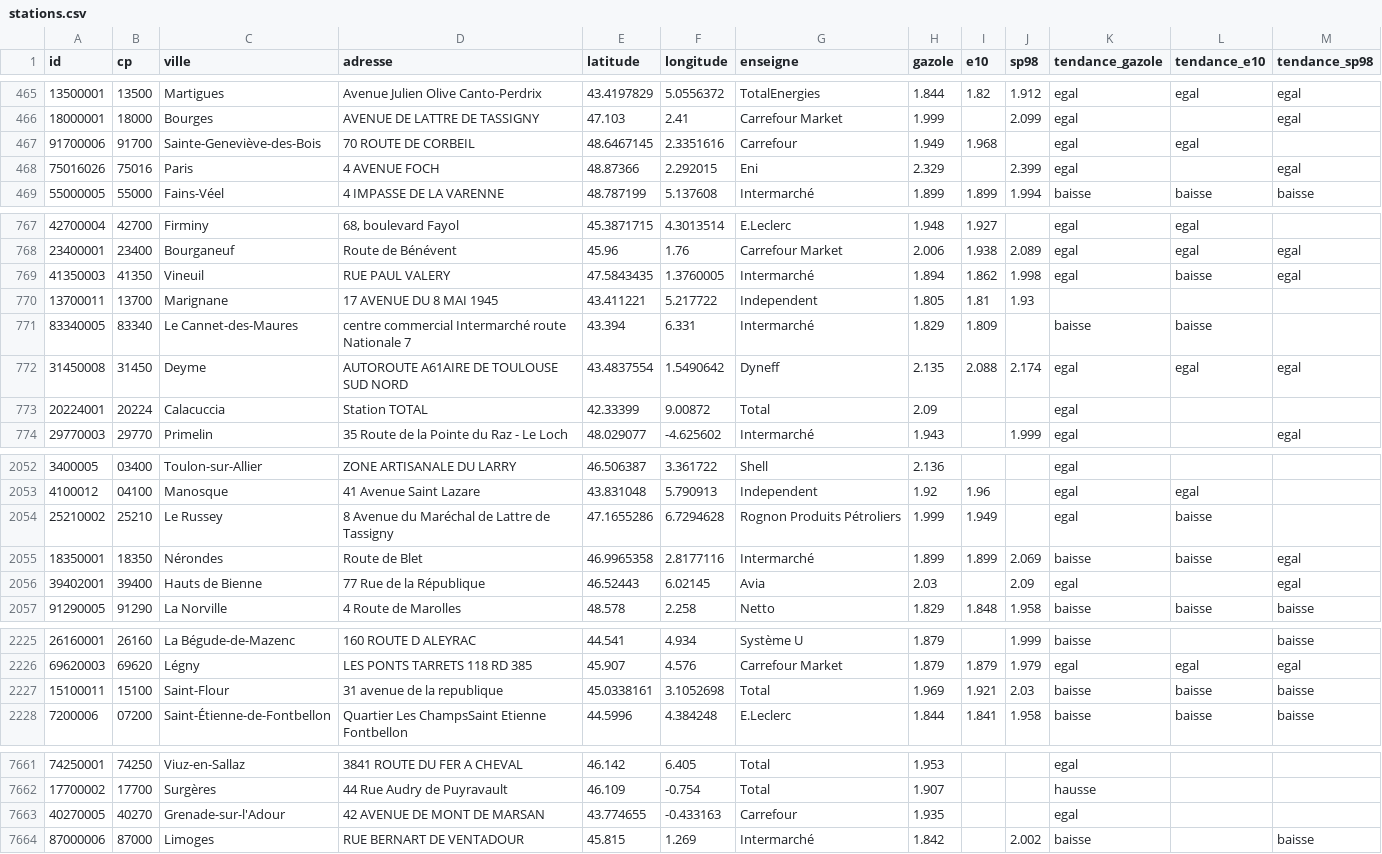
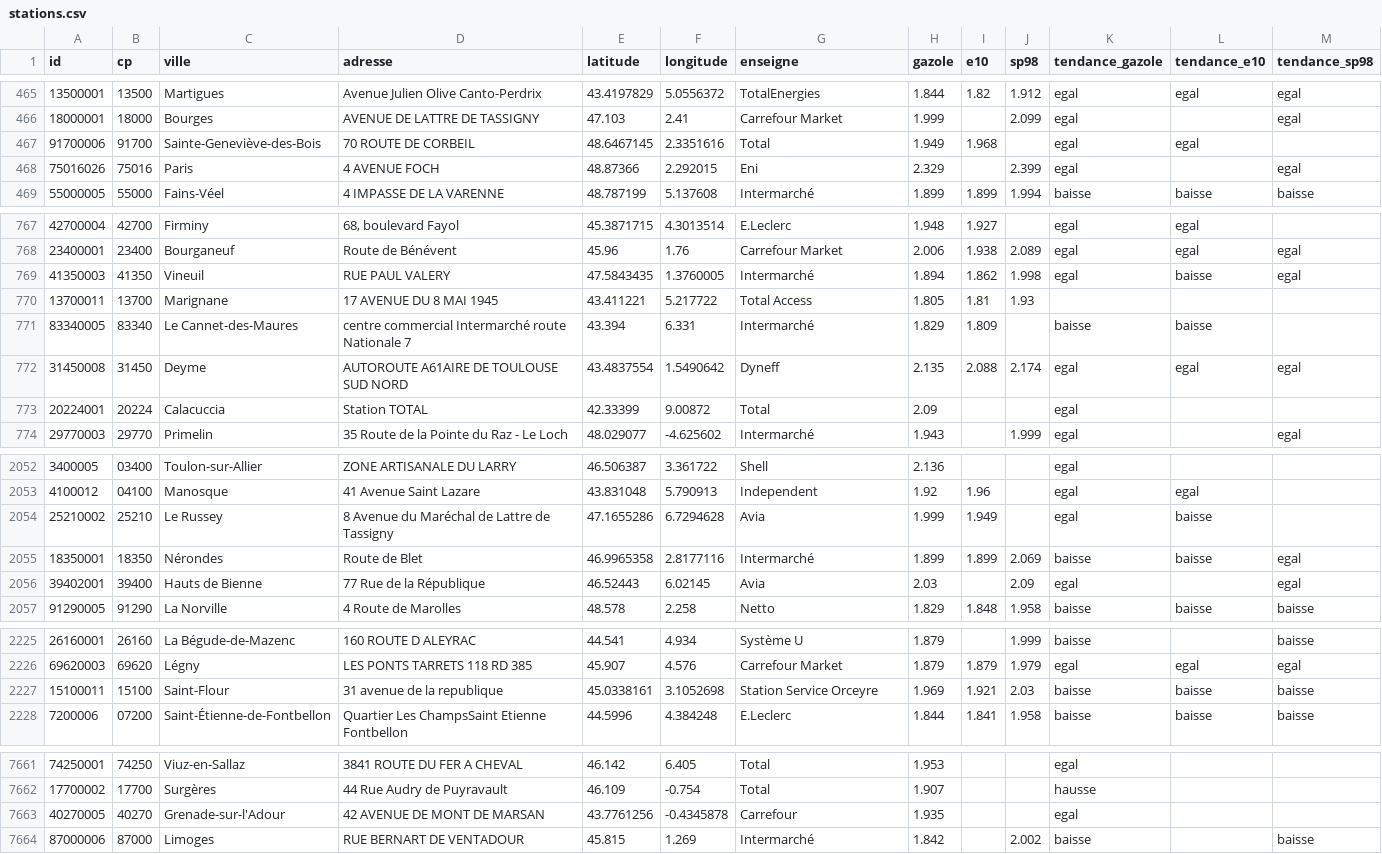
Before and after one commit to jstoudji1-commits/carburant-app, a CSV file: stations.csv, drawn as a sheet; only a part is shown, gaps mark what is left out; the diff covers the shown part only.

```diff
--- a/stations.csv
+++ b/stations.csv
@@ -466,3 +466,3 @@ id,cp,ville,adresse,latitude,longitude,enseigne,gazole,e10,sp98,tendance_gazole,
 18000001,18000,Bourges,AVENUE DE LATTRE DE TASSIGNY,47.103,2.41,Carrefour Market,1.999,,2.099,egal,,egal
-91700006,91700,Sainte-Geneviève-des-Bois,70 ROUTE DE CORBEIL,48.6467145,2.3351616,Carrefour,1.949,1.968,,egal,egal,
+91700006,91700,Sainte-Geneviève-des-Bois,70 ROUTE DE CORBEIL,48.6467145,2.3351616,Total,1.949,1.968,,egal,egal,
 75016026,75016,Paris,4 AVENUE FOCH,48.87366,2.292015,Eni,2.329,,2.399,egal,,egal
@@ -769,3 +769,3 @@ id,cp,ville,adresse,latitude,longitude,enseigne,gazole,e10,sp98,tendance_gazole,
 41350003,41350,Vineuil,RUE PAUL VALERY,47.5843435,1.3760005,Intermarché,1.894,1.862,1.998,egal,baisse,egal
-13700011,13700,Marignane,17 AVENUE DU 8 MAI 1945,43.411221,5.217722,Independent,1.805,1.81,1.93,,,
+13700011,13700,Marignane,17 AVENUE DU 8 MAI 1945,43.411221,5.217722,Total Access,1.805,1.81,1.93,,,
 83340005,83340,Le Cannet-des-Maures,centre commercial Intermarché route Nationale 7,43.394,6.331,Intermarché,1.829,1.809,,baisse,baisse,
@@ -2053,3 +2053,3 @@ id,cp,ville,adresse,latitude,longitude,enseigne,gazole,e10,sp98,tendance_gazole,
 4100012,04100,Manosque,41 Avenue Saint Lazare,43.831048,5.790913,Independent,1.92,1.96,,egal,egal,
-25210002,25210,Le Russey,8 Avenue du Maréchal de Lattre de Tassigny,47.1655286,6.7294628,Rognon Produits Pétroliers,1.999,1.949,,egal,baisse,
+25210002,25210,Le Russey,8 Avenue du Maréchal de Lattre de Tassigny,47.1655286,6.7294628,Avia,1.999,1.949,,egal,baisse,
 18350001,18350,Nérondes,Route de Blet,46.9965358,2.8177116,Intermarché,1.899,1.899,2.069,baisse,baisse,egal
@@ -2226,3 +2226,3 @@ id,cp,ville,adresse,latitude,longitude,enseigne,gazole,e10,sp98,tendance_gazole,
 69620003,69620,Légny,LES PONTS TARRETS 118 RD 385,45.907,4.576,Carrefour Market,1.879,1.879,1.979,egal,egal,egal
-15100011,15100,Saint-Flour,31 avenue de la republique,45.0338161,3.1052698,Total,1.969,1.921,2.03,baisse,baisse,baisse
+15100011,15100,Saint-Flour,31 avenue de la republique,45.0338161,3.1052698,Station Service Orceyre,1.969,1.921,2.03,baisse,baisse,baisse
 7200006,07200,Saint-Étienne-de-Fontbellon,Quartier Les ChampsSaint Etienne Fontbellon,44.5996,4.384248,E.Leclerc,1.844,1.841,1.958,baisse,baisse,baisse
@@ -7662,3 +7662,3 @@ id,cp,ville,adresse,latitude,longitude,enseigne,gazole,e10,sp98,tendance_gazole,
 17700002,17700,Surgères,44 Rue Audry de Puyravault,46.109,-0.754,Total,1.907,,,hausse,,
-40270005,40270,Grenade-sur-l'Adour,42 AVENUE DE MONT DE MARSAN,43.774655,-0.433163,Carrefour,1.935,,,egal,,
+40270005,40270,Grenade-sur-l'Adour,42 AVENUE DE MONT DE MARSAN,43.7761256,-0.4345878,Carrefour,1.935,,,egal,,
 87000006,87000,Limoges,RUE BERNART DE VENTADOUR,45.815,1.269,Intermarché,1.842,,2.002,baisse,,baisse
```
Also changed, not shown: 22 edited cells elsewhere in this file, 2 other files.
